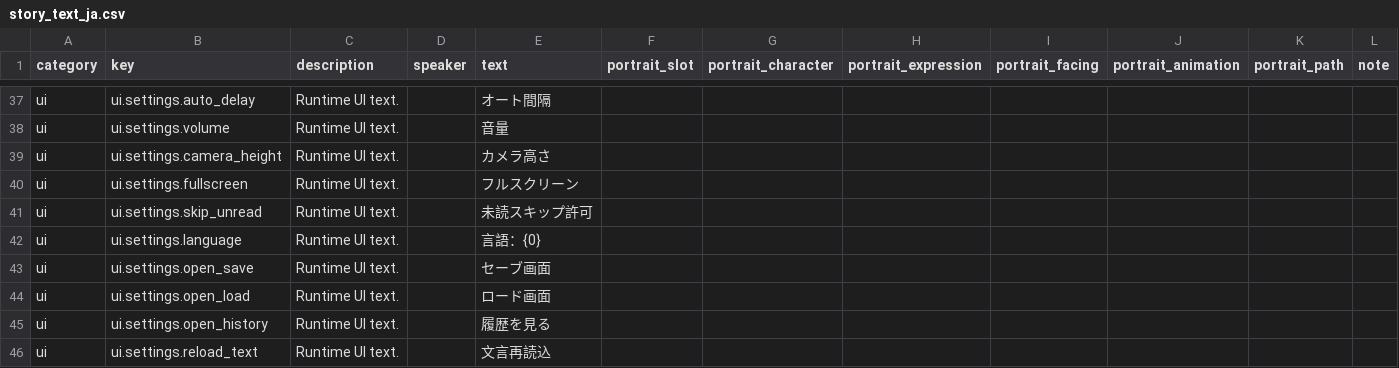
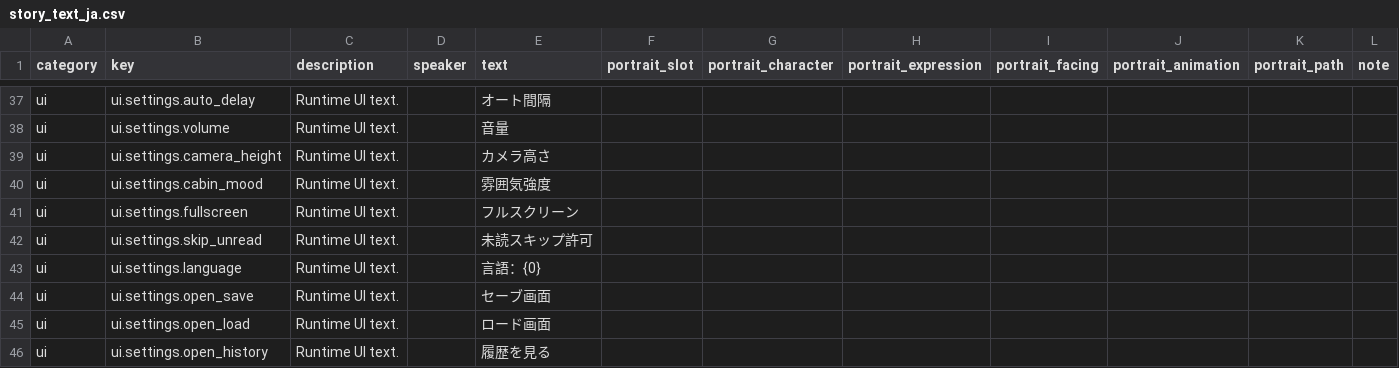
Before and after one commit to mm007711/unauthorized-passenger, a CSV file: Assets/StreamingAssets/GAL/Text/story_text_ja.csv, drawn as a sheet; only a part is shown, gaps mark what is left out; the shorter side is filled out with more unchanged rows; the diff names each change by its address in the sheet, - before the commit and + after, or states it on an @@ line.

```diff
--- a/Assets/StreamingAssets/GAL/Text/story_text_ja.csv
+++ b/Assets/StreamingAssets/GAL/Text/story_text_ja.csv
+row 40: ui | ui.settings.cabin_mood | Runtime UI text. |  | 雰囲気強度
```
Also changed, not shown: Assets/StreamingAssets/GAL/Text/story_text.csv, Assets/StreamingAssets/GAL/Text/story_text_en.csv, 4 other files.
